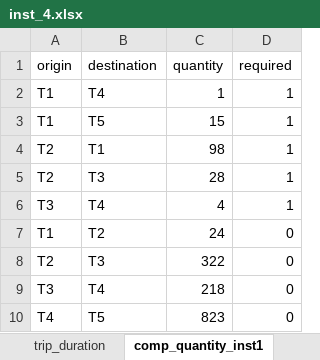
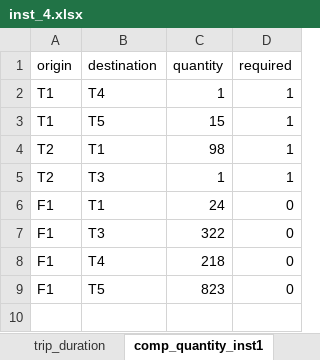
Before and after one commit to baobabsoluciones/flexible-vrp, an Excel workbook: data/inst_4.xlsx, sheet comp_quantity_inst1, drawn as a sheet; values as stored, in another font and other column widths than the file's, no borders; removed rows and columns are numbered as before the commit, all else as after; the diff names each change by its address in the sheet, - before the commit and + after, or states it on an @@ line.

```diff
--- a/data/inst_4.xlsx (sheet comp_quantity_inst1)
+++ b/data/inst_4.xlsx (sheet comp_quantity_inst1)
-C5 (quantity): 28
+C5 (quantity): 1
-row 6: T3 | T4 | 4 | 1
-A6 (origin): T1
+A6 (origin): F1
-B6 (destination): T2
+B6 (destination): T1
-A7 (origin): T2
+A7 (origin): F1
-A8 (origin): T3
+A8 (origin): F1
-A9 (origin): T4
+A9 (origin): F1
```
Also changed, not shown: sheet parameters, data/inst_1.xlsx, data/inst_2.xlsx, 3 other files.
